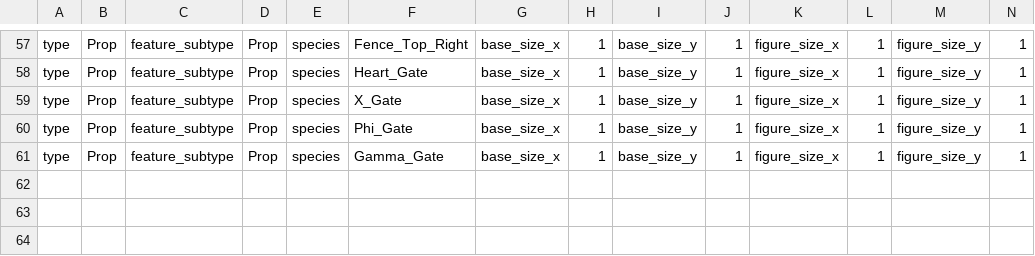
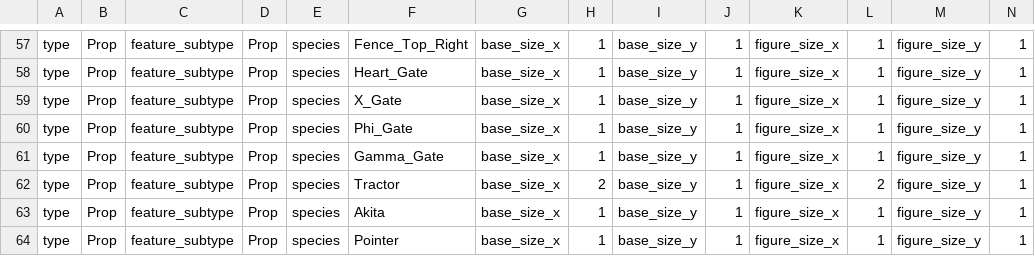
Before and after one commit to gowigglytuff/hornby_game, a CSV file: assets/import_data/prop_class_import.csv, drawn as a sheet; only a part is shown, gaps mark what is left out.

```diff
--- a/assets/import_data/prop_class_import.csv
+++ b/assets/import_data/prop_class_import.csv
@@ -61 +61,4 @@ type,Prop,feature_subtype,Prop,species,Phi_Gate,base_size_x,1,base_size_y,1,figu
 type,Prop,feature_subtype,Prop,species,Gamma_Gate,base_size_x,1,base_size_y,1,figure_size_x,1,figure_size_y,1
+type,Prop,feature_subtype,Prop,species,Tractor,base_size_x,2,base_size_y,1,figure_size_x,2,figure_size_y,1
+type,Prop,feature_subtype,Prop,species,Akita,base_size_x,1,base_size_y,1,figure_size_x,1,figure_size_y,1
+type,Prop,feature_subtype,Prop,species,Pointer,base_size_x,1,base_size_y,1,figure_size_x,1,figure_size_y,1
```
Also changed, not shown: assets/import_data/character_class_import.csv, assets/rooms/Beach/Beach_prop_import_dict.csv, 19 other files.
